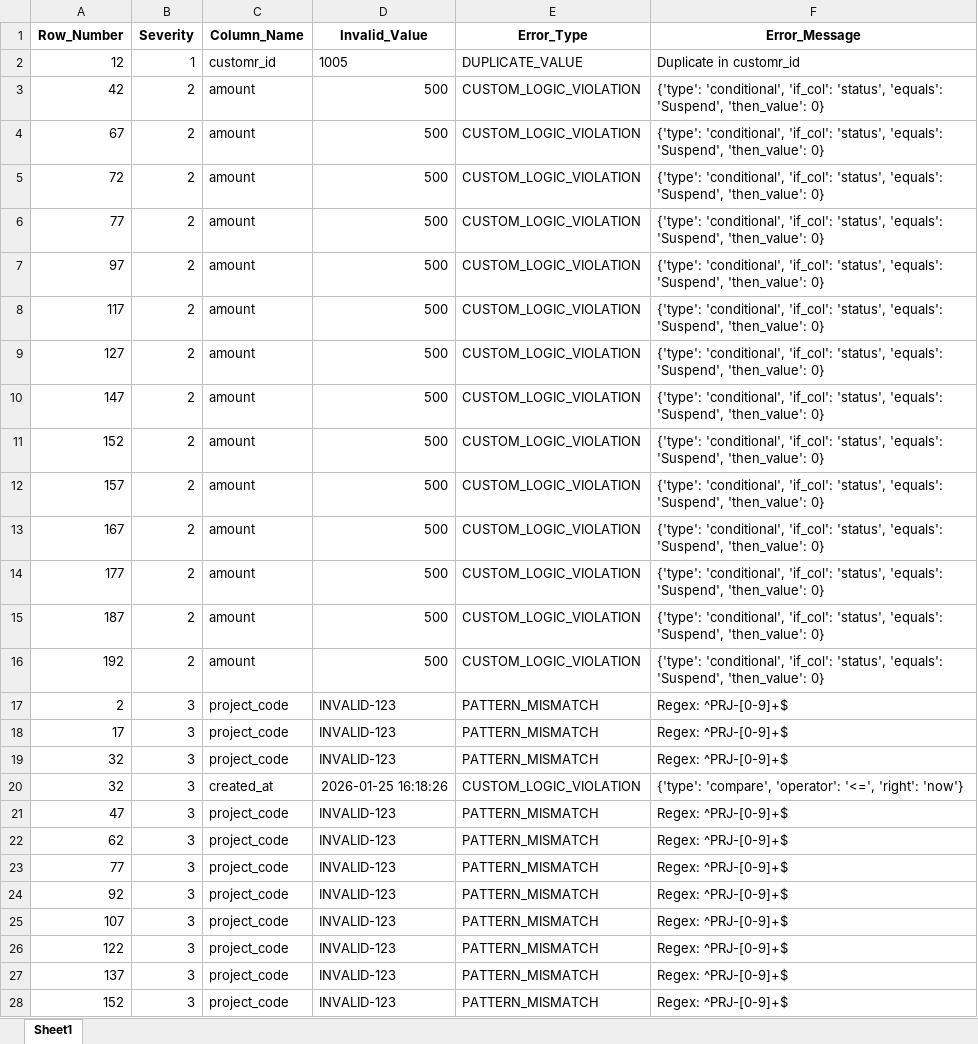
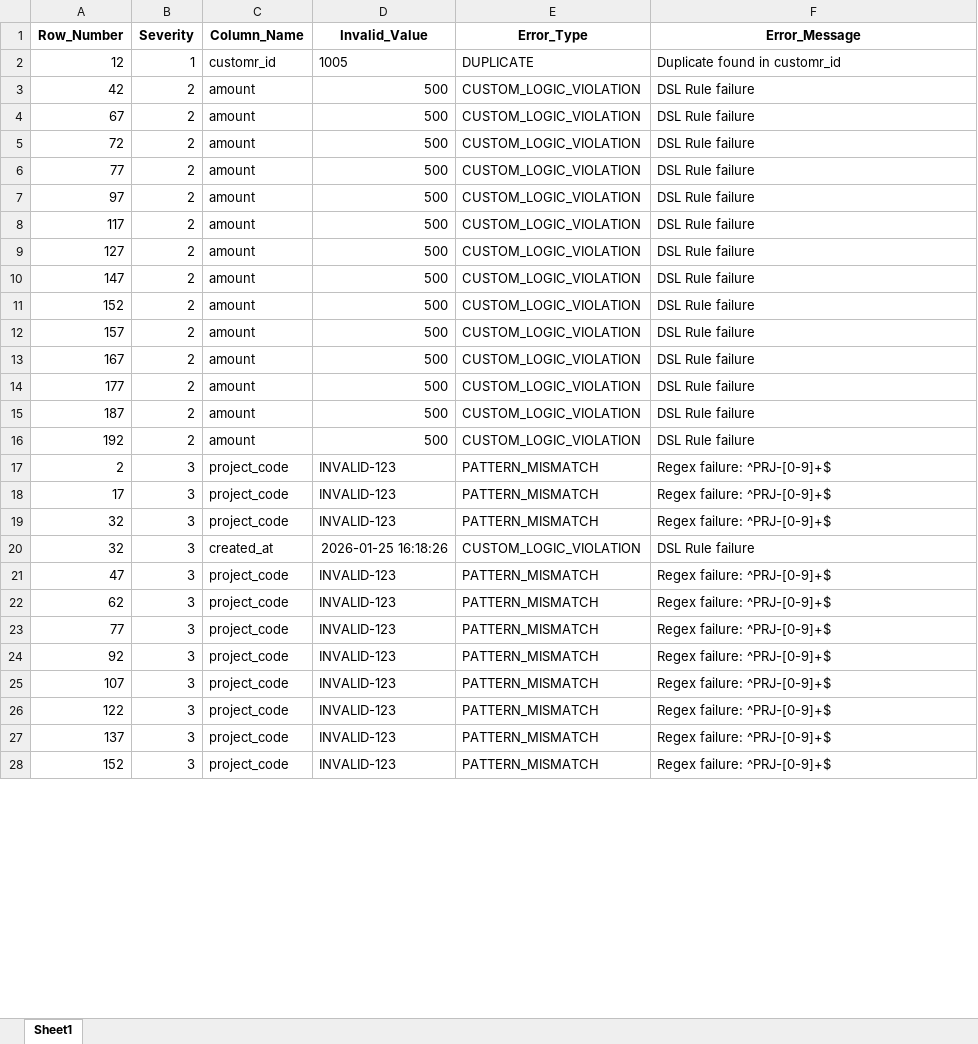
Before and after one commit to AmirAmarloo/excel-to-erp-mvp, an Excel workbook: data/result/validation_errors.xlsx, sheet Sheet1, drawn as a sheet; only a part is shown; values as stored, in another font and other column widths than the file's, no borders; the diff covers the shown part only; the diff names each change by its address in the sheet, - before the commit and + after, or states it on an @@ line.

```diff
--- a/data/result/validation_errors.xlsx (sheet Sheet1)
+++ b/data/result/validation_errors.xlsx (sheet Sheet1)
-E2 (Error_Type): DUPLICATE_VALUE
+E2 (Error_Type): DUPLICATE
-F2 (Error_Message): Duplicate in customr_id
+F2 (Error_Message): Duplicate found in customr_id
-F3:F16 (Error_Message): {'type': 'conditional', 'if_col': 'status', 'equals': 'Suspend', 'then_value': 0}
+F3:F16 (Error_Message): DSL Rule failure
-F17:F19 (Error_Message): Regex: ^PRJ-[0-9]+$
+F17:F19 (Error_Message): Regex failure: ^PRJ-[0-9]+$
-F20 (Error_Message): {'type': 'compare', 'operator': '<=', 'right': 'now'}
+F20 (Error_Message): DSL Rule failure
-F21:F28 (Error_Message): Regex: ^PRJ-[0-9]+$
+F21:F28 (Error_Message): Regex failure: ^PRJ-[0-9]+$
```
Also changed, not shown: 3 edited cells elsewhere in this sheet, data/result/cleaned_data.xlsx, 1 other file.
